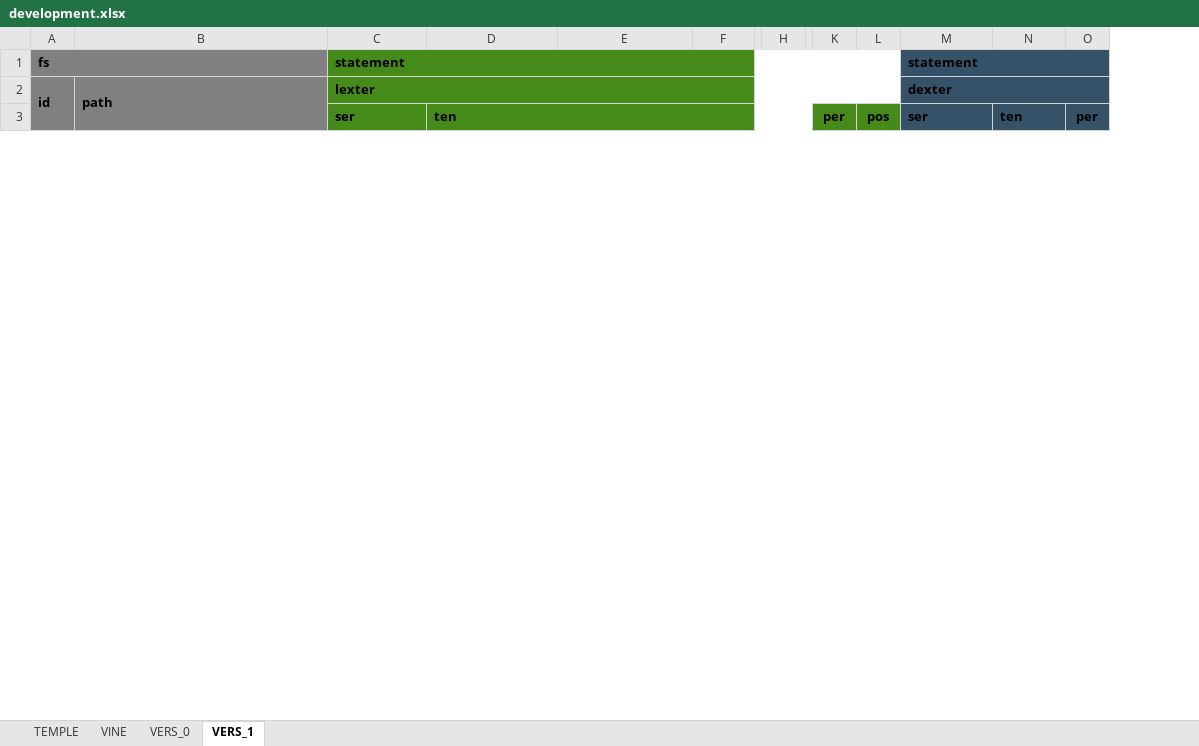
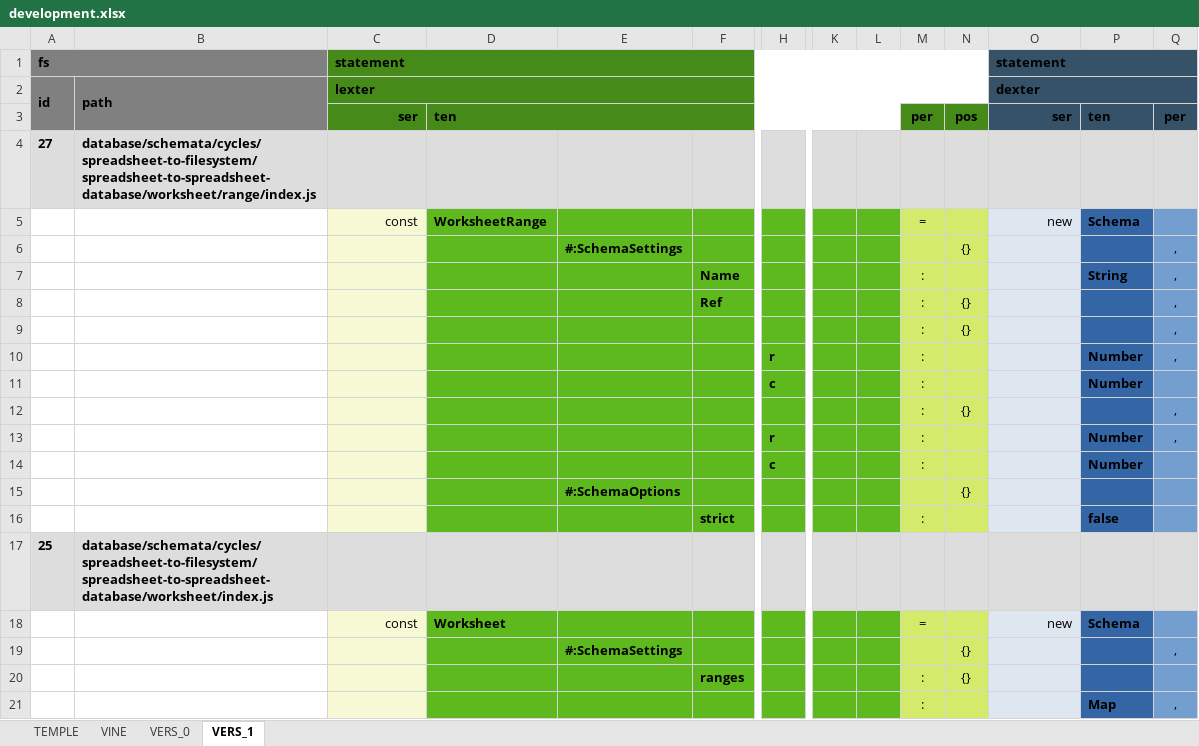
Before and after one commit to thomaspatrickwelborn/Digital-Flux-Capacitor, an Excel workbook: demonstrament/projects/001/development.xlsx, sheet VERS_1, drawn as a sheet; only a part is shown, gaps mark what is left out; values as stored, in another font and other column widths than the file's, no borders; addresses are those after the commit; rows hold the shown columns only; the diff covers the shown part only; the diff names each change by its address in the sheet, - before the commit and + after, or states it on an @@ line.

```diff
--- a/demonstrament/projects/001/development.xlsx (sheet VERS_1)
+++ b/demonstrament/projects/001/development.xlsx (sheet VERS_1)
+column K, empty
+column L, empty
-C3 alignment: left
+C3 alignment: right
-O3 alignment: left
+O3 alignment: right
+row 4: 27 | database/schemata/cycles/spreadsheet-to-filesystem/spreadsheet-to-spreadsheet-database/worksheet/range/index.js
+row 5:  |  | const | WorksheetRange |  |  |  |  |  | = |  | new | Schema
+row 6:  |  |  |  | #:SchemaSettings |  |  |  |  |  | {} |  |  | ,
+row 7:  |  |  |  |  | Name |  |  |  | : |  |  | String | ,
+row 8:  |  |  |  |  | Ref |  |  |  | : | {} |  |  | ,
+row 9:  |  |  |  |  |  |  |  |  | : | {} |  |  | ,
+row 10:  |  |  |  |  |  | r |  |  | : |  |  | Number | ,
+row 11:  |  |  |  |  |  | c |  |  | : |  |  | Number
+row 12:  |  |  |  |  |  |  |  |  | : | {} |  |  | ,
+row 13:  |  |  |  |  |  | r |  |  | : |  |  | Number | ,
+row 14:  |  |  |  |  |  | c |  |  | : |  |  | Number
+row 15:  |  |  |  | #:SchemaOptions |  |  |  |  |  | {}
+row 16:  |  |  |  |  | strict |  |  |  | : |  |  | false
+row 17: 25 | database/schemata/cycles/spreadsheet-to-filesystem/spreadsheet-to-spreadsheet-database/worksheet/index.js
+row 18:  |  | const | Worksheet |  |  |  |  |  | = |  | new | Schema
+row 19:  |  |  |  | #:SchemaSettings |  |  |  |  |  | {} |  |  | ,
+row 20:  |  |  |  |  | ranges |  |  |  | : | {}
+row 21:  |  |  |  |  |  |  |  |  | : |  |  | Map | ,
```
Also changed, not shown: 5 added rows, 1 edited cell and cell formats elsewhere in this sheet, sheet VINE, sheet VERS_0, 14 other files.
